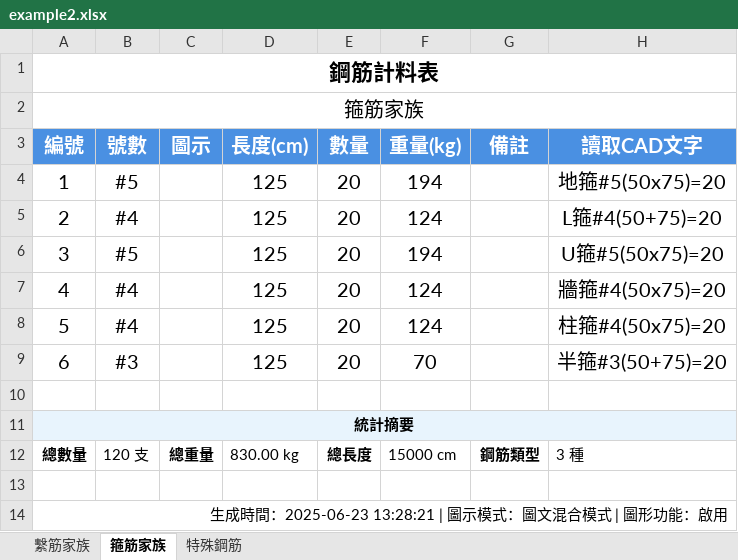
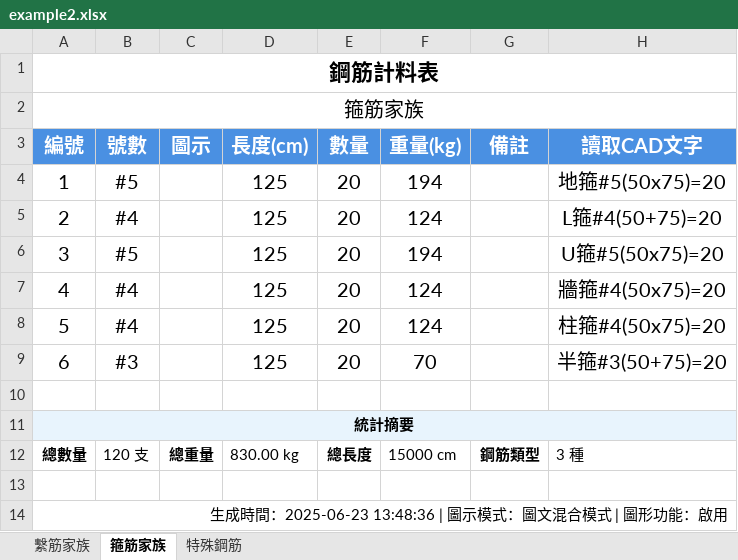
Before and after one commit to Baal482968/dxf2excel, an Excel workbook: assets/example2/example2.xlsx, sheet 箍筋家族, drawn as a sheet; values as stored, in another font and other column widths than the file's, no borders; charts and pictures not drawn; the diff names each change by its address in the sheet, - before the commit and + after, or states it on an @@ line.

```diff
--- a/assets/example2/example2.xlsx (sheet 箍筋家族)
+++ b/assets/example2/example2.xlsx (sheet 箍筋家族)
-A14 (編號): …時間：2025-06-23 13:28:21 | 圖示模…
+A14 (編號): …時間：2025-06-23 13:48:36 | 圖示模…
```
Also changed, not shown: sheet 特殊鋼筋, sheet 繫筋家族, charts or pictures, 1 other file.
